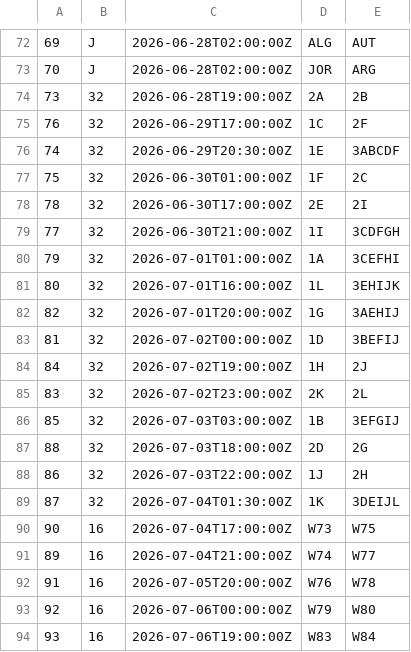
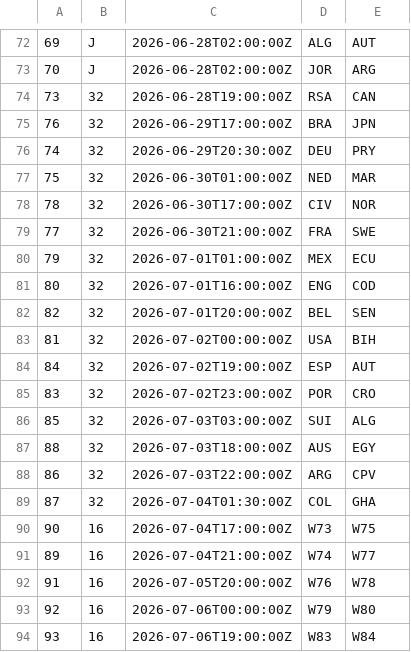
Before and after one commit to gilmoreorless/fridgeball, a TSV file: src/assets/2026-MWC.tsv, drawn as a sheet; only a part is shown, gaps mark what is left out; the diff names each change by its address in the sheet, - before the commit and + after, or states it on an @@ line.

Commit message:
Update 2026 knockouts to avoid 3rd-place confusion

```diff
--- a/src/assets/2026-MWC.tsv
+++ b/src/assets/2026-MWC.tsv
-D74: 2A
+D74: RSA
-E74: 2B
+E74: CAN
-D75: 1C
+D75: BRA
-E75: 2F
+E75: JPN
-D76: 1E
+D76: DEU
-E76: 3ABCDF
+E76: PRY
-D77: 1F
+D77: NED
-E77: 2C
+E77: MAR
-D78: 2E
+D78: CIV
-E78: 2I
+E78: NOR
-D79: 1I
+D79: FRA
-E79: 3CDFGH
+E79: SWE
-D80: 1A
+D80: MEX
-E80: 3CEFHI
+E80: ECU
-D81: 1L
+D81: ENG
-E81: 3EHIJK
+E81: COD
-D82: 1G
+D82: BEL
-E82: 3AEHIJ
+E82: SEN
-D83: 1D
+D83: USA
-E83: 3BEFIJ
+E83: BIH
-D84: 1H
+D84: ESP
-E84: 2J
+E84: AUT
-D85: 2K
+D85: POR
-E85: 2L
+E85: CRO
-D86: 1B
+D86: SUI
-E86: 3EFGIJ
+E86: ALG
-D87: 2D
+D87: AUS
-E87: 2G
+E87: EGY
-D88: 1J
+D88: ARG
-E88: 2H
+E88: CPV
-D89: 1K
+D89: COL
-E89: 3DEIJL
+E89: GHA
```
